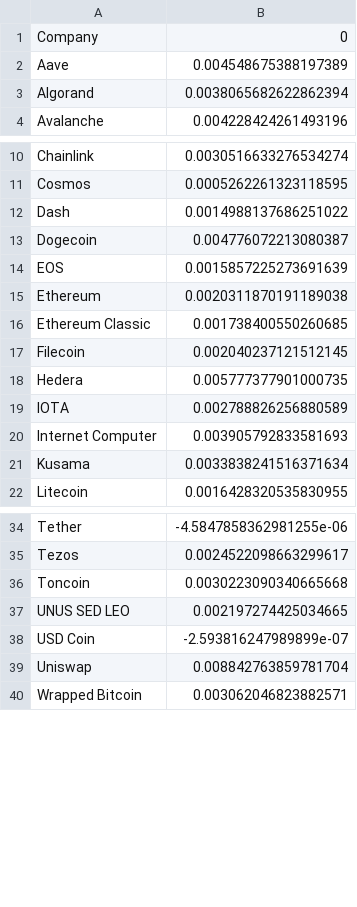
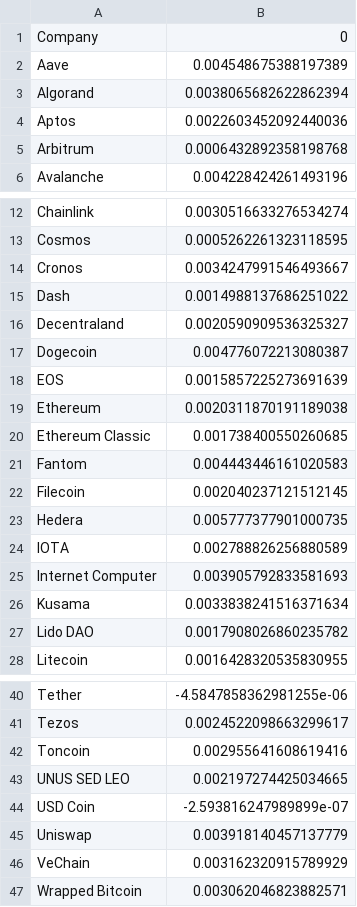
Before and after one commit to kranthinaremsetti/Portfolio_Optimization, a CSV file: results/Crypto/expected_returns.csv, drawn as a sheet; only a part is shown, gaps mark what is left out.

```diff
--- a/results/Crypto/expected_returns.csv
+++ b/results/Crypto/expected_returns.csv
@@ -3,2 +3,4 @@ Aave,0.004548675388197389
 Algorand,0.0038065682622862394
+Aptos,0.0022603452092440036
+Arbitrum,0.0006432892358198768
 Avalanche,0.004228424261493196
@@ -11,3 +13,5 @@ Chainlink,0.0030516633276534274
 Cosmos,0.0005262261323118595
+Cronos,0.0034247991546493667
 Dash,0.0014988137686251022
+Decentraland,0.0020590909536325327
 Dogecoin,0.004776072213080387
@@ -16,2 +20,3 @@ Ethereum,0.0020311870191189038
 Ethereum Classic,0.001738400550260685
+Fantom,0.004443446161020583
 Filecoin,0.002040237121512145
@@ -21,2 +26,3 @@ Internet Computer,0.003905792833581693
 Kusama,0.0033838241516371634
+Lido DAO,0.0017908026860235782
 Litecoin,0.0016428320535830955
@@ -35,6 +41,7 @@ Tether,-4.5847858362981255e-06
 Tezos,0.0024522098663299617
-Toncoin,0.0030223090340665668
+Toncoin,0.002955641608619416
 UNUS SED LEO,0.002197274425034665
 USD Coin,-2.593816247989899e-07
-Uniswap,0.008842763859781704
+Uniswap,0.003918140457137779
+VeChain,0.003162320915789929
 Wrapped Bitcoin,0.003062046823882571
```
Also changed, not shown: 8 other files.
